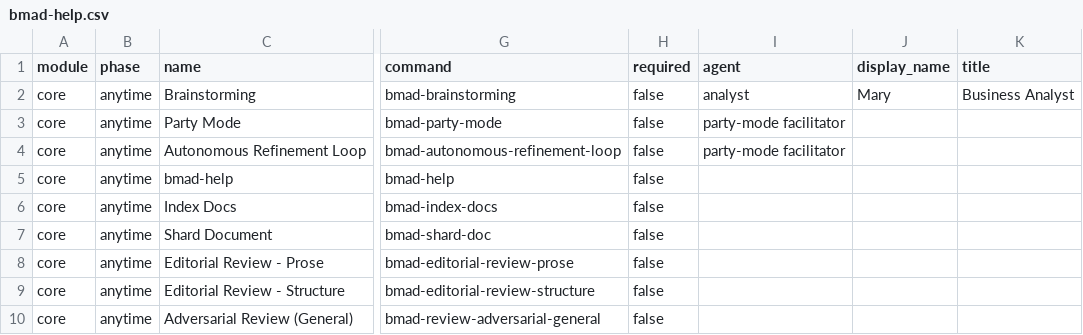
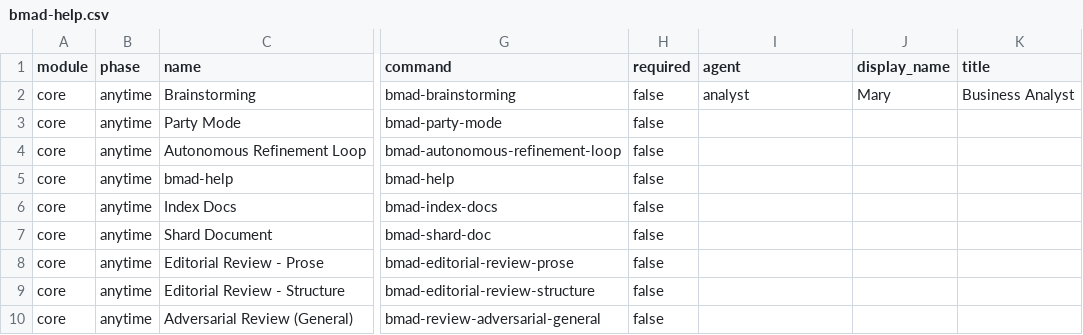
Before and after one commit to Compass-Brand/compass-engine, a CSV file: src/bmad/_config/bmad-help.csv, drawn as a sheet; only a part is shown, gaps mark what is left out; the diff names each change by its address in the sheet, - before the commit and + after, or states it on an @@ line.

```diff
--- a/src/bmad/_config/bmad-help.csv
+++ b/src/bmad/_config/bmad-help.csv
-I3:I4 (agent): party-mode facilitator
+I3:I4 (agent): (empty)
```
Also changed, not shown: src/bmad/modules/custom/core/module-help.csv, src/bmad/modules/native/core/module-help.csv, 7 other files.
